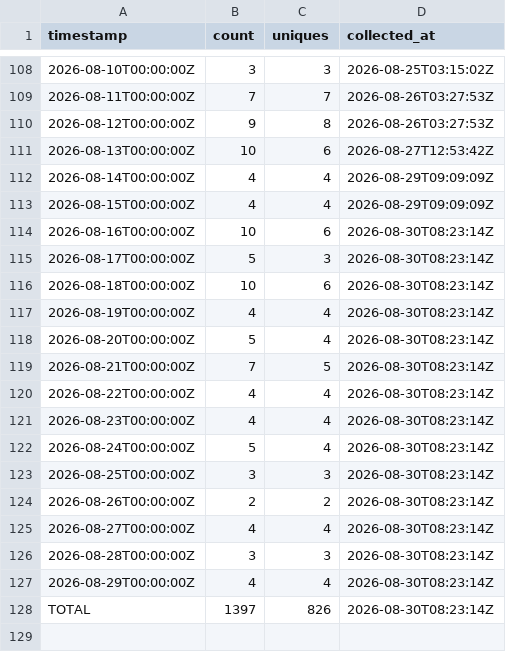
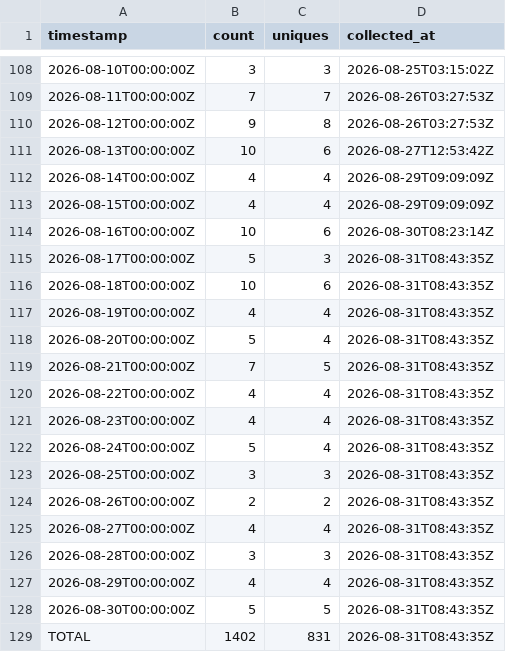
Before and after one commit to J-King-Dottie/pacific-data-hub-agent-mcp, a CSV file: github-traffic/clones.csv, drawn as a sheet; only a part is shown, gaps mark what is left out.

```diff
--- a/github-traffic/clones.csv
+++ b/github-traffic/clones.csv
@@ -114,15 +114,16 @@ timestamp,count,uniques,collected_at
 2026-08-16T00:00:00Z,10,6,2026-08-30T08:23:14Z
-2026-08-17T00:00:00Z,5,3,2026-08-30T08:23:14Z
-2026-08-18T00:00:00Z,10,6,2026-08-30T08:23:14Z
-2026-08-19T00:00:00Z,4,4,2026-08-30T08:23:14Z
-2026-08-20T00:00:00Z,5,4,2026-08-30T08:23:14Z
-2026-08-21T00:00:00Z,7,5,2026-08-30T08:23:14Z
-2026-08-22T00:00:00Z,4,4,2026-08-30T08:23:14Z
-2026-08-23T00:00:00Z,4,4,2026-08-30T08:23:14Z
-2026-08-24T00:00:00Z,5,4,2026-08-30T08:23:14Z
-2026-08-25T00:00:00Z,3,3,2026-08-30T08:23:14Z
-2026-08-26T00:00:00Z,2,2,2026-08-30T08:23:14Z
-2026-08-27T00:00:00Z,4,4,2026-08-30T08:23:14Z
-2026-08-28T00:00:00Z,3,3,2026-08-30T08:23:14Z
-2026-08-29T00:00:00Z,4,4,2026-08-30T08:23:14Z
-TOTAL,1397,826,2026-08-30T08:23:14Z
+2026-08-17T00:00:00Z,5,3,2026-08-31T08:43:35Z
+2026-08-18T00:00:00Z,10,6,2026-08-31T08:43:35Z
+2026-08-19T00:00:00Z,4,4,2026-08-31T08:43:35Z
+2026-08-20T00:00:00Z,5,4,2026-08-31T08:43:35Z
+2026-08-21T00:00:00Z,7,5,2026-08-31T08:43:35Z
+2026-08-22T00:00:00Z,4,4,2026-08-31T08:43:35Z
+2026-08-23T00:00:00Z,4,4,2026-08-31T08:43:35Z
+2026-08-24T00:00:00Z,5,4,2026-08-31T08:43:35Z
+2026-08-25T00:00:00Z,3,3,2026-08-31T08:43:35Z
+2026-08-26T00:00:00Z,2,2,2026-08-31T08:43:35Z
+2026-08-27T00:00:00Z,4,4,2026-08-31T08:43:35Z
+2026-08-28T00:00:00Z,3,3,2026-08-31T08:43:35Z
+2026-08-29T00:00:00Z,4,4,2026-08-31T08:43:35Z
+2026-08-30T00:00:00Z,5,5,2026-08-31T08:43:35Z
+TOTAL,1402,831,2026-08-31T08:43:35Z
```
Also changed, not shown: github-traffic/views.csv.
